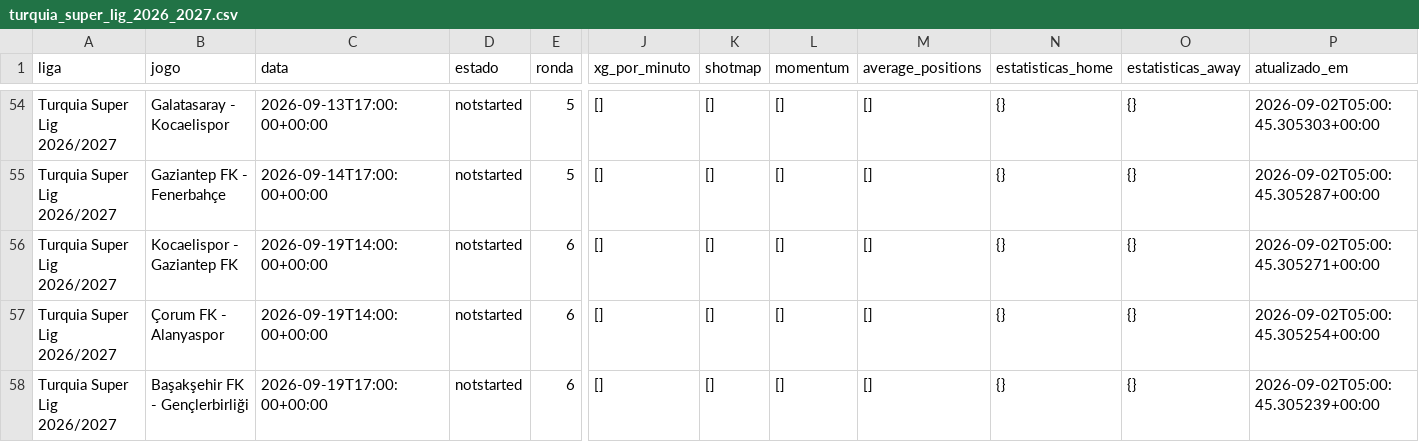
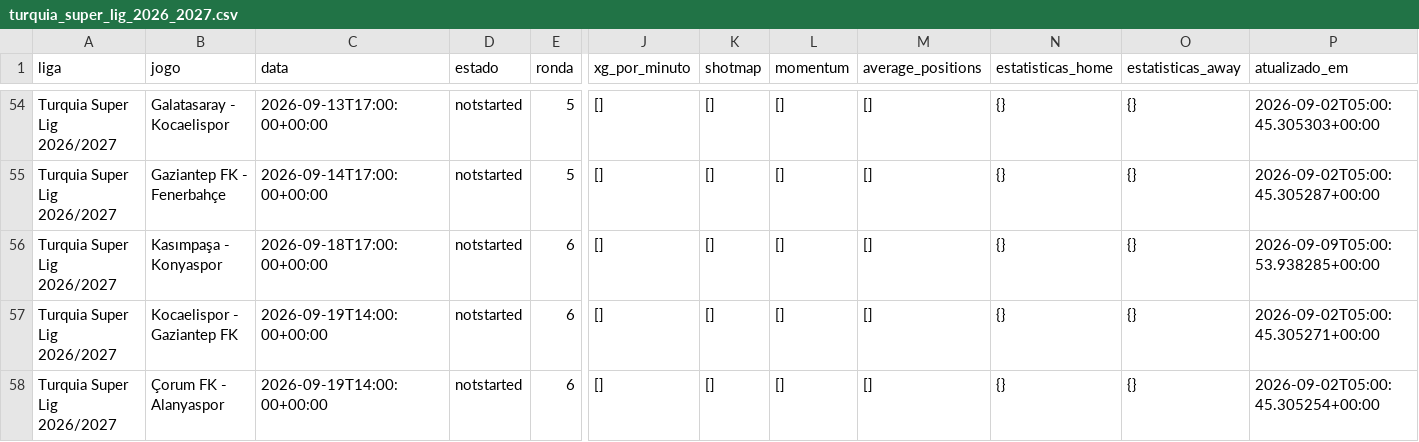
Before and after one commit to aimidas1/-xg_por_minuto-, a CSV file: turquia_super_lig_2026_2027.csv, drawn as a sheet; only a part is shown, gaps mark what is left out; the shorter side is filled out with more unchanged rows; rows hold the shown columns only; the diff names each change by its address in the sheet, - before the commit and + after, or states it on an @@ line.

```diff
--- a/turquia_super_lig_2026_2027.csv
+++ b/turquia_super_lig_2026_2027.csv
+row 56: Turquia Super Lig 2026/2027 | Kasımpaşa - Konyaspor | 2026-09-18T17:00:00+00:00 | notstarted | 6 | [] | [] | [] | [] | {} | {} | 2026-09-09T05:00:53.938285+00:00
```
Also changed, not shown: grecia_stoiximan_super_league_2026_2027.csv, 6 other files.
